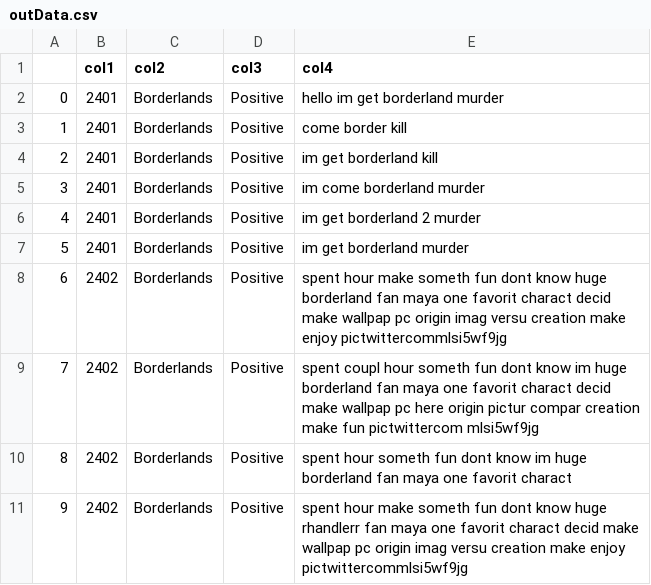
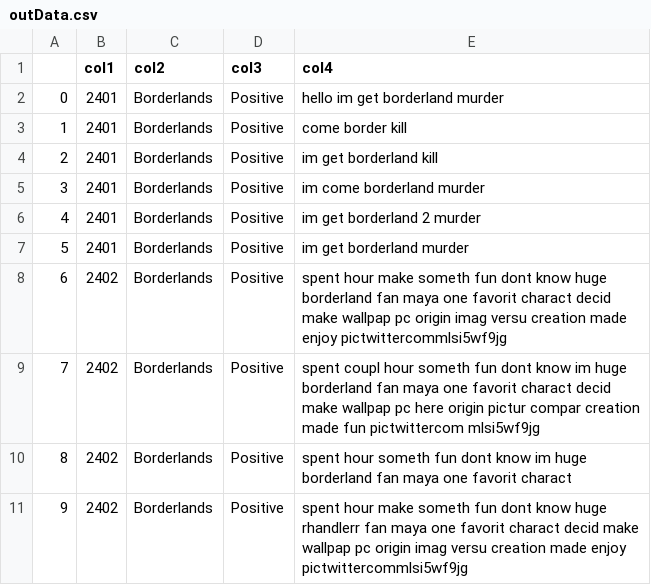
Before and after one commit to prathamagrawal/Text-Processing, a CSV file: output/outData.csv, drawn as a sheet.

```diff
--- a/output/outData.csv
+++ b/output/outData.csv
@@ -7,5 +7,5 @@
 5,2401,Borderlands,Positive,im get borderland murder
-6,2402,Borderlands,Positive,spent hour make someth fun dont know huge borderland fan maya one favorit charact decid make wallpap pc origin imag versu creation make enjoy pictwittercommlsi5wf9jg
-7,2402,Borderlands,Positive,spent coupl hour someth fun dont know im huge borderland fan maya one favorit charact decid make wallpap pc here origin pictur compar creation make fun pictwittercom mlsi5wf9jg
+6,2402,Borderlands,Positive,spent hour make someth fun dont know huge borderland fan maya one favorit charact decid make wallpap pc origin imag versu creation made enjoy pictwittercommlsi5wf9jg
+7,2402,Borderlands,Positive,spent coupl hour someth fun dont know im huge borderland fan maya one favorit charact decid make wallpap pc here origin pictur compar creation made fun pictwittercom mlsi5wf9jg
 8,2402,Borderlands,Positive,spent hour someth fun dont know im huge borderland fan maya one favorit charact
-9,2402,Borderlands,Positive,spent hour make someth fun dont know huge rhandlerr fan maya one favorit charact decid make wallpap pc origin imag versu creation make enjoy pictwittercommlsi5wf9jg
+9,2402,Borderlands,Positive,spent hour make someth fun dont know huge rhandlerr fan maya one favorit charact decid make wallpap pc origin imag versu creation made enjoy pictwittercommlsi5wf9jg
```
Also changed, not shown: 1 other file.
